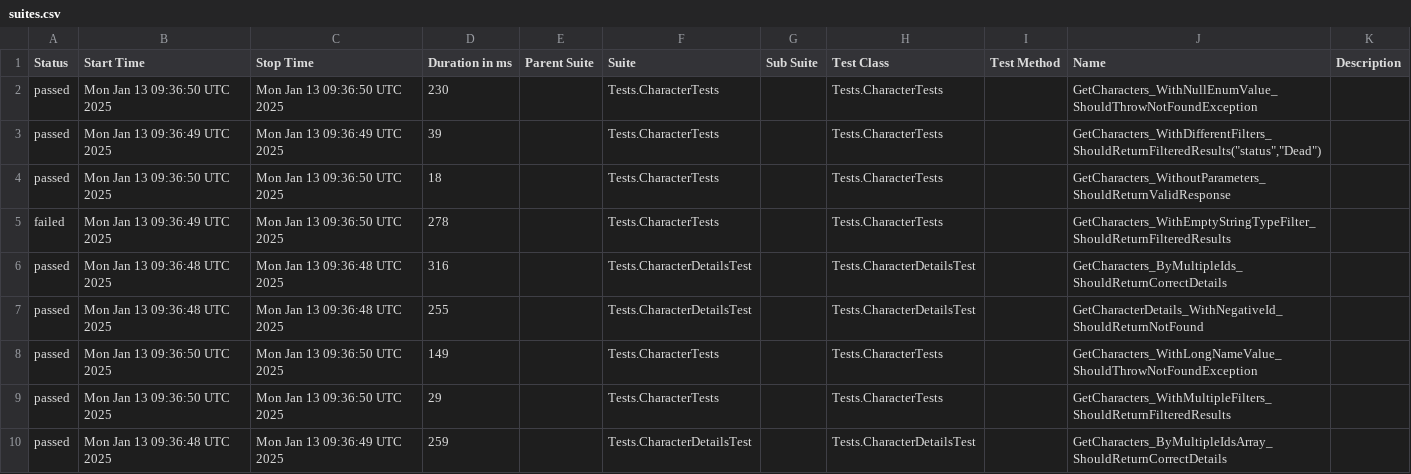
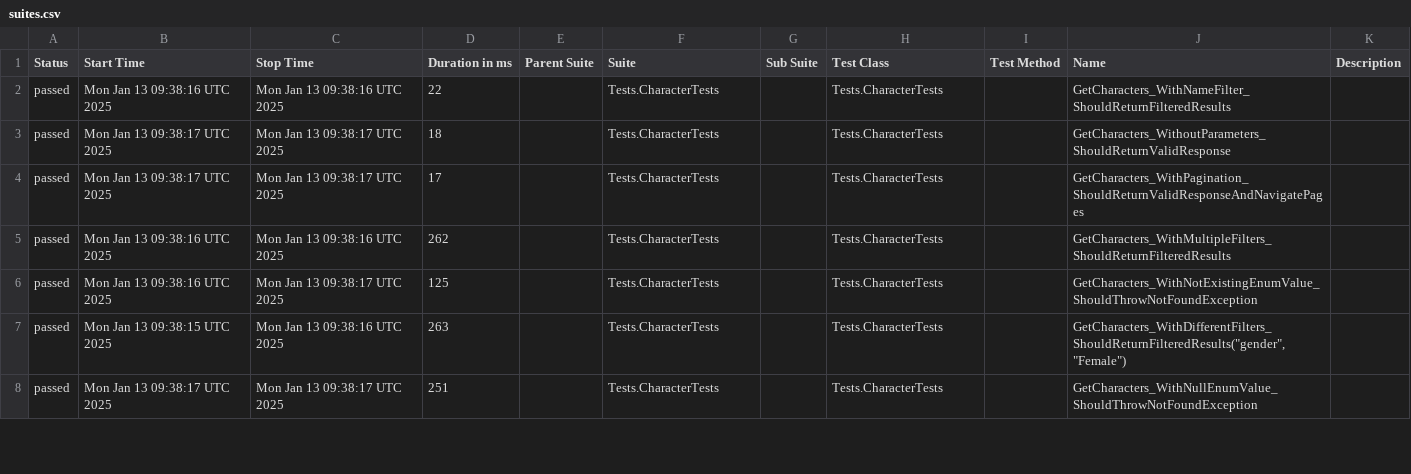
Before and after one commit to Evgeshast/RickAndMorty, a CSV file: data/suites.csv, drawn as a sheet; only a part is shown; the diff covers the shown part only.

```diff
--- a/data/suites.csv
+++ b/data/suites.csv
@@ -1,10 +1,8 @@
 "Status","Start Time","Stop Time","Duration in ms","Parent Suite","Suite","Sub Suite","Test Class","Test Method","Name","Description"
-"passed","Mon Jan 13 09:36:50 UTC 2025","Mon Jan 13 09:36:50 UTC 2025","230","","Tests.CharacterTests","","Tests.CharacterTests","","GetCharacters_WithNullEnumValue_ShouldThrowNotFoundException",""
-"passed","Mon Jan 13 09:36:49 UTC 2025","Mon Jan 13 09:36:49 UTC 2025","39","","Tests.CharacterTests","","Tests.CharacterTests","","GetCharacters_WithDifferentFilters_ShouldReturnFilteredResults(""status"",""Dead"")",""
-"passed","Mon Jan 13 09:36:50 UTC 2025","Mon Jan 13 09:36:50 UTC 2025","18","","Tests.CharacterTests","","Tests.CharacterTests","","GetCharacters_WithoutParameters_ShouldReturnValidResponse",""
-"failed","Mon Jan 13 09:36:49 UTC 2025","Mon Jan 13 09:36:50 UTC 2025","278","","Tests.CharacterTests","","Tests.CharacterTests","","GetCharacters_WithEmptyStringTypeFilter_ShouldReturnFilteredResults",""
-"passed","Mon Jan 13 09:36:48 UTC 2025","Mon Jan 13 09:36:48 UTC 2025","316","","Tests.CharacterDetailsTest","","Tests.CharacterDetailsTest","","GetCharacters_ByMultipleIds_ShouldReturnCorrectDetails",""
-"passed","Mon Jan 13 09:36:48 UTC 2025","Mon Jan 13 09:36:48 UTC 2025","255","","Tests.CharacterDetailsTest","","Tests.CharacterDetailsTest","","GetCharacterDetails_WithNegativeId_ShouldReturnNotFound",""
-"passed","Mon Jan 13 09:36:50 UTC 2025","Mon Jan 13 09:36:50 UTC 2025","149","","Tests.CharacterTests","","Tests.CharacterTests","","GetCharacters_WithLongNameValue_ShouldThrowNotFoundException",""
-"passed","Mon Jan 13 09:36:50 UTC 2025","Mon Jan 13 09:36:50 UTC 2025","29","","Tests.CharacterTests","","Tests.CharacterTests","","GetCharacters_WithMultipleFilters_ShouldReturnFilteredResults",""
-"passed","Mon Jan 13 09:36:48 UTC 2025","Mon Jan 13 09:36:49 UTC 2025","259","","Tests.CharacterDetailsTest","","Tests.CharacterDetailsTest","","GetCharacters_ByMultipleIdsArray_ShouldReturnCorrectDetails",""
+"passed","Mon Jan 13 09:38:16 UTC 2025","Mon Jan 13 09:38:16 UTC 2025","22","","Tests.CharacterTests","","Tests.CharacterTests","","GetCharacters_WithNameFilter_ShouldReturnFilteredResults",""
+"passed","Mon Jan 13 09:38:17 UTC 2025","Mon Jan 13 09:38:17 UTC 2025","18","","Tests.CharacterTests","","Tests.CharacterTests","","GetCharacters_WithoutParameters_ShouldReturnValidResponse",""
+"passed","Mon Jan 13 09:38:17 UTC 2025","Mon Jan 13 09:38:17 UTC 2025","17","","Tests.CharacterTests","","Tests.CharacterTests","","GetCharacters_WithPagination_ShouldReturnValidResponseAndNavigatePages",""
+"passed","Mon Jan 13 09:38:16 UTC 2025","Mon Jan 13 09:38:16 UTC 2025","262","","Tests.CharacterTests","","Tests.CharacterTests","","GetCharacters_WithMultipleFilters_ShouldReturnFilteredResults",""
+"passed","Mon Jan 13 09:38:16 UTC 2025","Mon Jan 13 09:38:17 UTC 2025","125","","Tests.CharacterTests","","Tests.CharacterTests","","GetCharacters_WithNotExistingEnumValue_ShouldThrowNotFoundException",""
+"passed","Mon Jan 13 09:38:15 UTC 2025","Mon Jan 13 09:38:16 UTC 2025","263","","Tests.CharacterTests","","Tests.CharacterTests","","GetCharacters_WithDifferentFilters_ShouldReturnFilteredResults(""gender"",""Female"")",""
+"passed","Mon Jan 13 09:38:17 UTC 2025","Mon Jan 13 09:38:17 UTC 2025","251","","Tests.CharacterTests","","Tests.CharacterTests","","GetCharacters_WithNullEnumValue_ShouldThrowNotFoundException",""
```
Also changed, not shown: 2 added rows and 35 edited cells elsewhere in this file, 46 other files.
